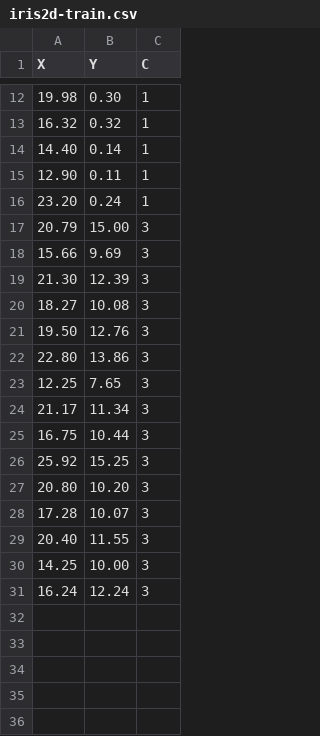
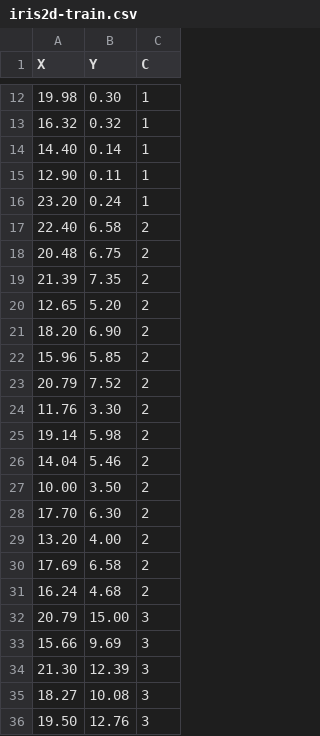
Before and after one commit to Mailson-Silva/Dataset, a CSV file: iris2d-train.csv, drawn as a sheet; only a part is shown, gaps mark what is left out; the shorter side is filled out with more unchanged rows.

Commit message:
Update iris2d-train.csv

```diff
--- a/iris2d-train.csv
+++ b/iris2d-train.csv
@@ -16,2 +16,17 @@ X,Y,C
 23.20,0.24,1
+22.40,6.58,2
+20.48,6.75,2
+21.39,7.35,2
+12.65,5.20,2
+18.20,6.90,2
+15.96,5.85,2
+20.79,7.52,2
+11.76,3.30,2
+19.14,5.98,2
+14.04,5.46,2
+10.00,3.50,2
+17.70,6.30,2
+13.20,4.00,2
+17.69,6.58,2
+16.24,4.68,2
 20.79,15.00,3
```
